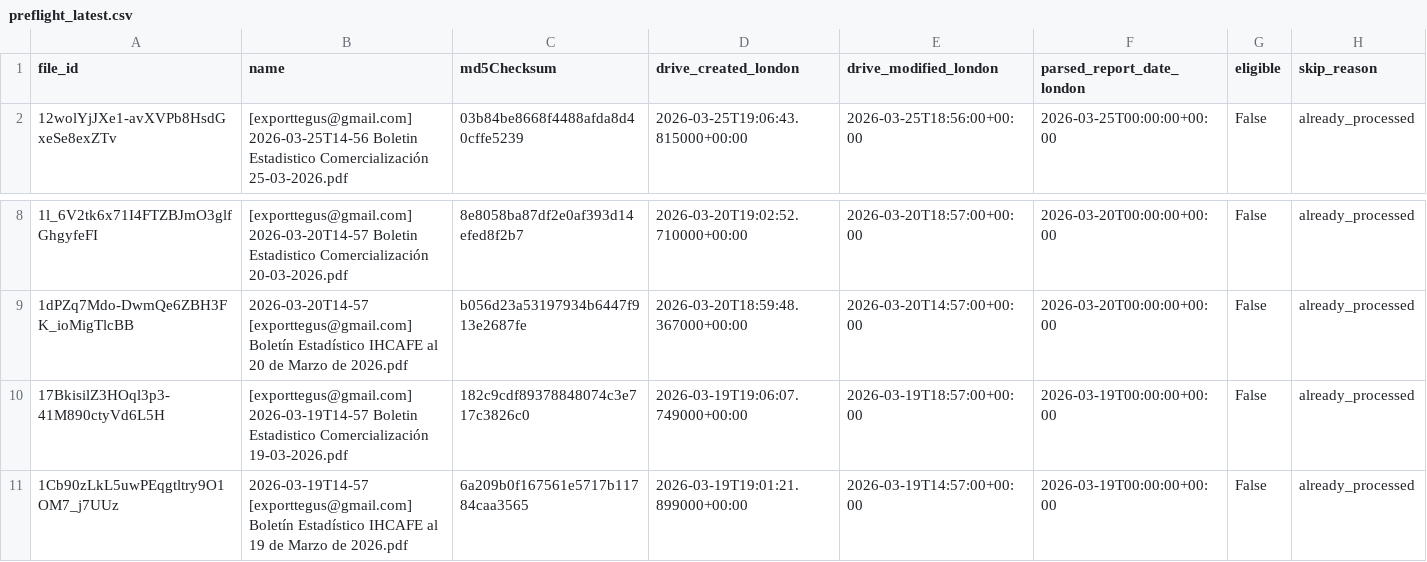
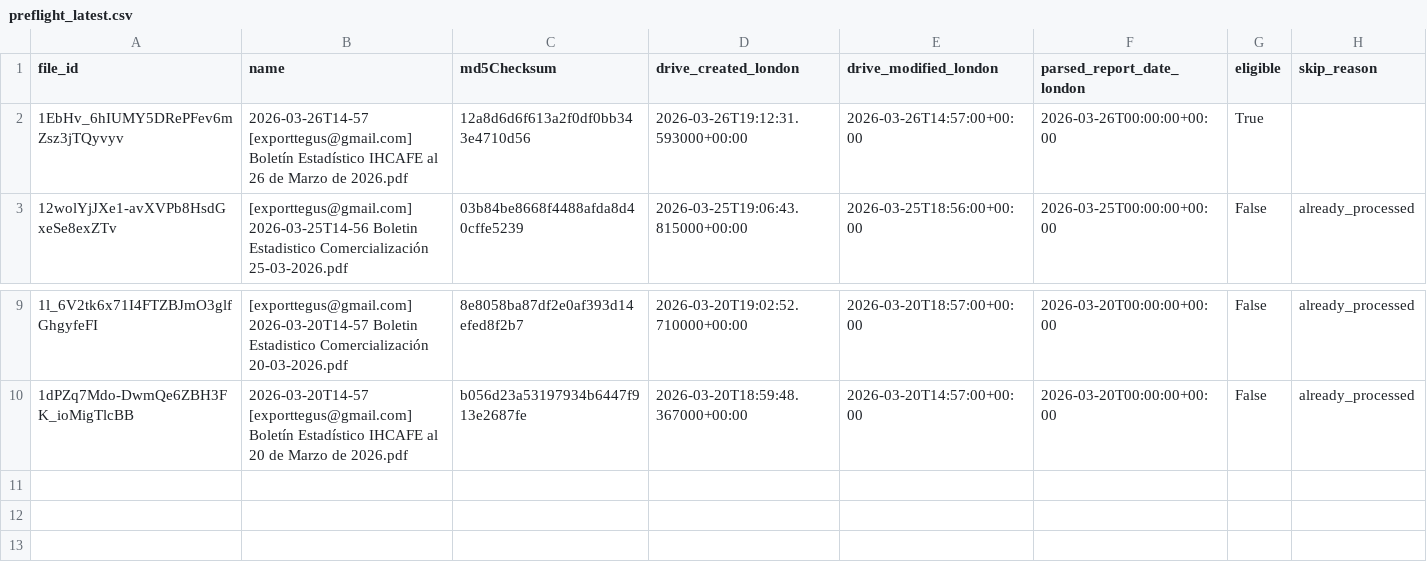
Before and after one commit to JuanDBeltranP/_r, a CSV file: outputs/latest/preflight_latest.csv, drawn as a sheet; only a part is shown, gaps mark what is left out; removed rows and columns are numbered as before the commit, all else as after; the diff names each change by its address in the sheet, - before the commit and + after, or states it on an @@ line.

Commit message:
Auto update reports 2026-03-26T19:15:06Z

```diff
--- a/outputs/latest/preflight_latest.csv
+++ b/outputs/latest/preflight_latest.csv
+row 2: 1EbHv_6hIUMY5DRePFev6mZsz3jTQyvyv | 2026-03-26T14-57 [exporttegus@gmail.com] Boletín Estadístico IHCAFE al 26 de Marzo de 2026.pdf | 12a8d6d6f613a2f0df0bb343e4710d56 | 2026-03-26T19:12:31.593000+00:00 | 2026-03-26T14:57:00+00:00 | 2026-03-26T00:00:00+00:00 | True
-row 10: 17BkisilZ3HOql3p3-41M890ctyVd6L5H | [exporttegus@gmail.com] 2026-03-19T14-57 Boletin Estadistico Comercialización 19-03-2026.pdf | 182c9cdf89378848074c3e717c3826c0 | 2026-03-19T19:06:07.749000+00:00 | 2026-03-19T18:57:00+00:00 | 2026-03-19T00:00:00+00:00 | False | already_processed
-row 11: 1Cb90zLkL5uwPEqgtltry9O1OM7_j7UUz | 2026-03-19T14-57 [exporttegus@gmail.com] Boletín Estadístico IHCAFE al 19 de Marzo de 2026.pdf | 6a209b0f167561e5717b11784caa3565 | 2026-03-19T19:01:21.899000+00:00 | 2026-03-19T14:57:00+00:00 | 2026-03-19T00:00:00+00:00 | False | already_processed
```
Also changed, not shown: outputs/historical/processed_files.csv, 3 other files.
